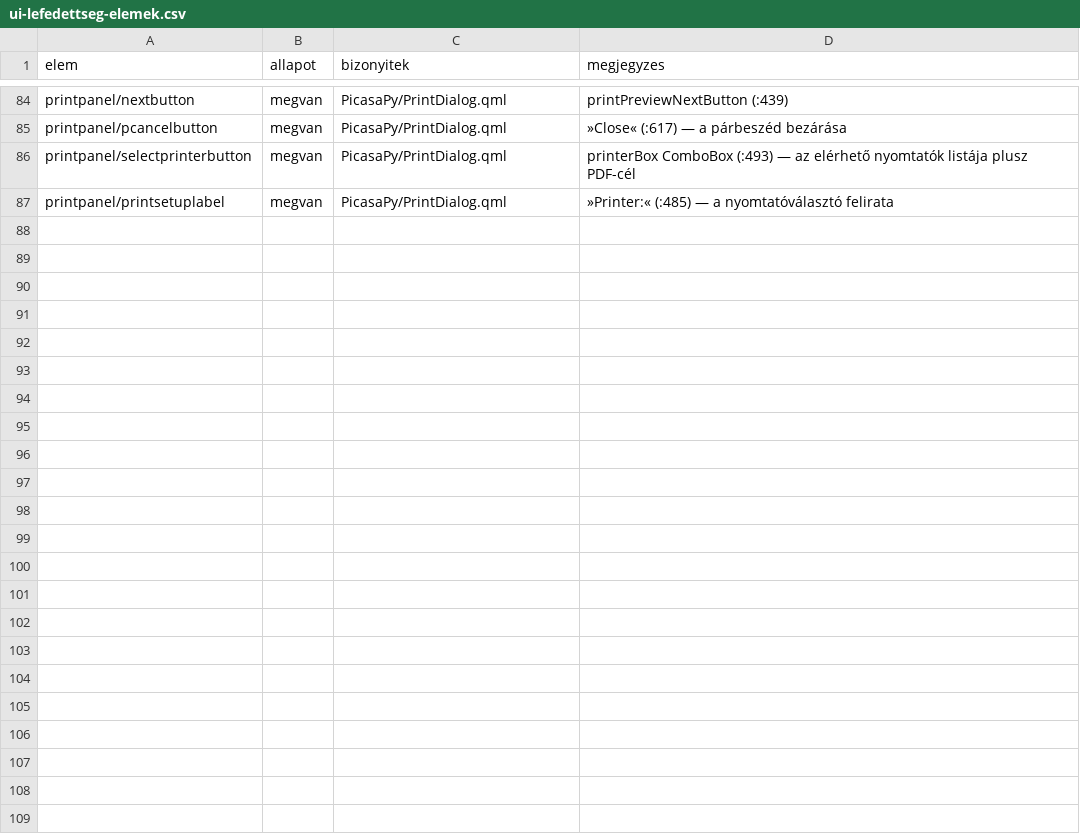
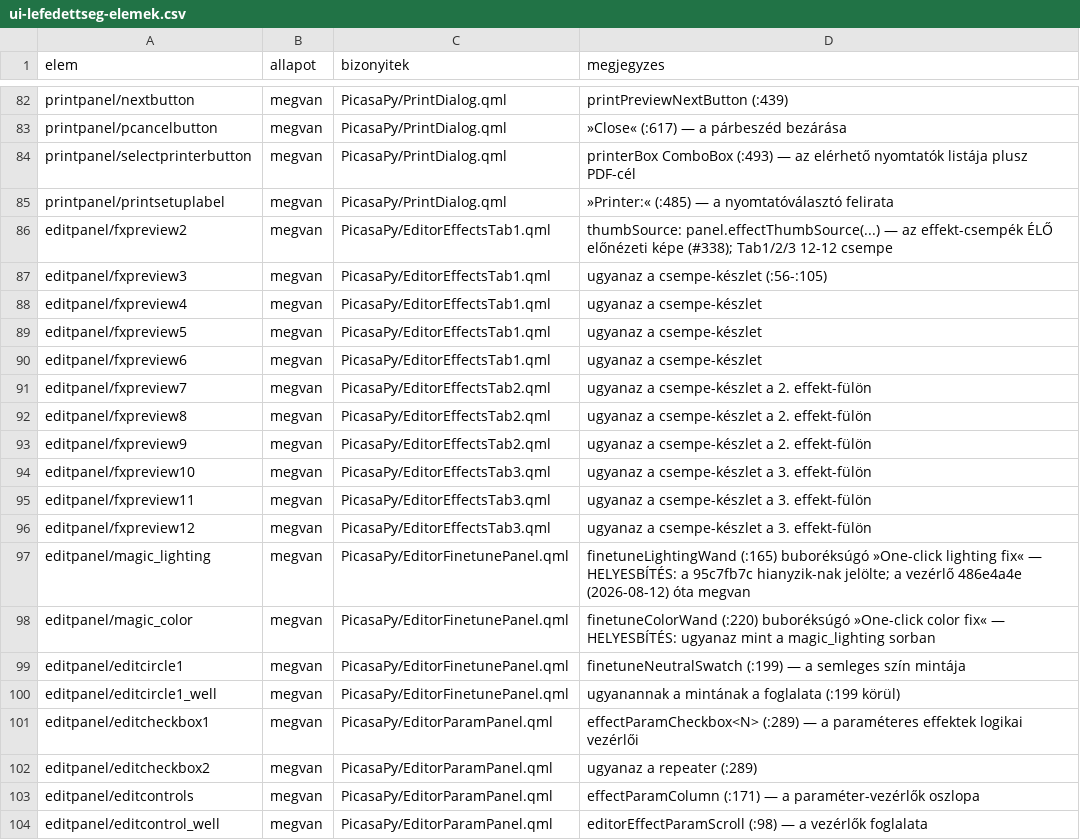
Before and after one commit to sanchomuzax/PicasaPy, a CSV file: docs/specs/ui-lefedettseg-elemek.csv, drawn as a sheet; only a part is shown, gaps mark what is left out; the diff covers the shown part only; the diff names each change by its address in the sheet, - before the commit and + after, or states it on an @@ line.

```diff
--- a/docs/specs/ui-lefedettseg-elemek.csv
+++ b/docs/specs/ui-lefedettseg-elemek.csv
+row 86: editpanel/fxpreview2 | megvan | PicasaPy/EditorEffectsTab1.qml | thumbSource: panel.effectThumbSource(...) — az effekt-csempék ÉLŐ előnézeti képe (#338); Tab1/2/3 12-12 csempe
+row 87: editpanel/fxpreview3 | megvan | PicasaPy/EditorEffectsTab1.qml | ugyanaz a csempe-készlet (:56-:105)
+row 88: editpanel/fxpreview4 | megvan | PicasaPy/EditorEffectsTab1.qml | ugyanaz a csempe-készlet
+row 89: editpanel/fxpreview5 | megvan | PicasaPy/EditorEffectsTab1.qml | ugyanaz a csempe-készlet
+row 90: editpanel/fxpreview6 | megvan | PicasaPy/EditorEffectsTab1.qml | ugyanaz a csempe-készlet
+row 91: editpanel/fxpreview7 | megvan | PicasaPy/EditorEffectsTab2.qml | ugyanaz a csempe-készlet a 2. effekt-fülön
+row 92: editpanel/fxpreview8 | megvan | PicasaPy/EditorEffectsTab2.qml | ugyanaz a csempe-készlet a 2. effekt-fülön
+row 93: editpanel/fxpreview9 | megvan | PicasaPy/EditorEffectsTab2.qml | ugyanaz a csempe-készlet a 2. effekt-fülön
+row 94: editpanel/fxpreview10 | megvan | PicasaPy/EditorEffectsTab3.qml | ugyanaz a csempe-készlet a 3. effekt-fülön
+row 95: editpanel/fxpreview11 | megvan | PicasaPy/EditorEffectsTab3.qml | ugyanaz a csempe-készlet a 3. effekt-fülön
+row 96: editpanel/fxpreview12 | megvan | PicasaPy/EditorEffectsTab3.qml | ugyanaz a csempe-készlet a 3. effekt-fülön
+row 97: editpanel/magic_lighting | megvan | PicasaPy/EditorFinetunePanel.qml | finetuneLightingWand (:165) buboréksúgó »One-click lighting fix« — HELYESBÍTÉS: a 95c7fb7c hianyzik-nak jelölte; a vezérlő 486e4a4e (2026-08-12) óta megvan
+row 98: editpanel/magic_color | megvan | PicasaPy/EditorFinetunePanel.qml | finetuneColorWand (:220) buboréksúgó »One-click color fix« — HELYESBÍTÉS: ugyanaz mint a magic_lighting sorban
+row 99: editpanel/editcircle1 | megvan | PicasaPy/EditorFinetunePanel.qml | finetuneNeutralSwatch (:199) — a semleges szín mintája
+row 100: editpanel/editcircle1_well | megvan | PicasaPy/EditorFinetunePanel.qml | ugyanannak a mintának a foglalata (:199 körül)
+row 101: editpanel/editcheckbox1 | megvan | PicasaPy/EditorParamPanel.qml | effectParamCheckbox<N> (:289) — a paraméteres effektek logikai vezérlői
+row 102: editpanel/editcheckbox2 | megvan | PicasaPy/EditorParamPanel.qml | ugyanaz a repeater (:289)
+row 103: editpanel/editcontrols | megvan | PicasaPy/EditorParamPanel.qml | effectParamColumn (:171) — a paraméter-vezérlők oszlopa
+row 104: editpanel/editcontrol_well | megvan | PicasaPy/EditorParamPanel.qml | editorEffectParamScroll (:98) — a vezérlők foglalata
```
Also changed, not shown: 15 added rows and 2 removed rows elsewhere in this file, docs/specs/ui-lefedettseg-megfeleltetes.csv, 1 other file.
